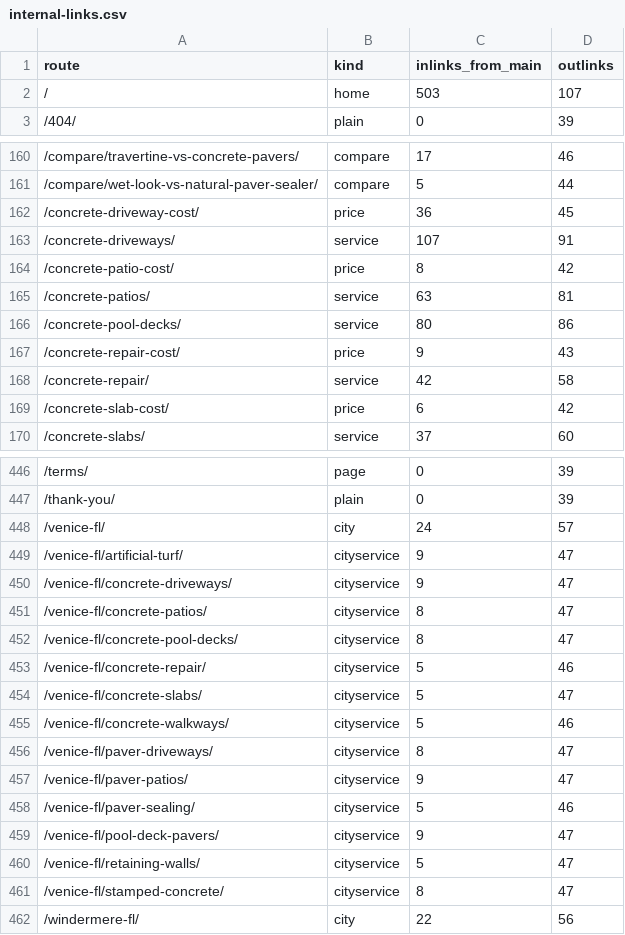
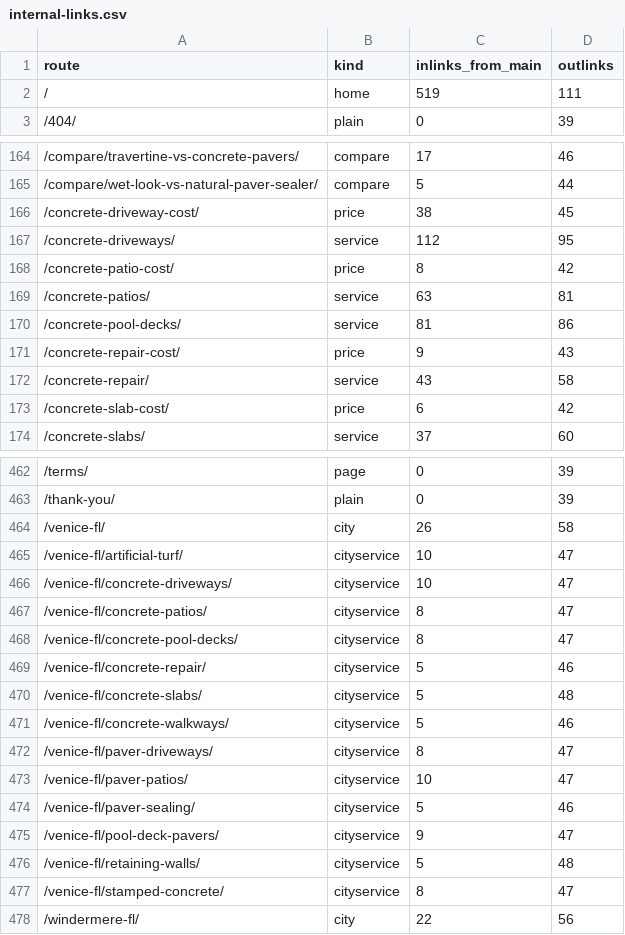
Before and after one commit to lucianodornfeld18-creator/operaconcretepavers, a CSV file: research/internal-links.csv, drawn as a sheet; only a part is shown, gaps mark what is left out; the diff covers the shown part only.

```diff
--- a/research/internal-links.csv
+++ b/research/internal-links.csv
@@ -1,3 +1,3 @@
 route,kind,inlinks_from_main,outlinks
-/,home,503,107
+/,home,519,111
 /404/,plain,0,39
@@ -161,9 +165,9 @@ route,kind,inlinks_from_main,outlinks
 /compare/wet-look-vs-natural-paver-sealer/,compare,5,44
-/concrete-driveway-cost/,price,36,45
-/concrete-driveways/,service,107,91
+/concrete-driveway-cost/,price,38,45
+/concrete-driveways/,service,112,95
 /concrete-patio-cost/,price,8,42
 /concrete-patios/,service,63,81
-/concrete-pool-decks/,service,80,86
+/concrete-pool-decks/,service,81,86
 /concrete-repair-cost/,price,9,43
-/concrete-repair/,service,42,58
+/concrete-repair/,service,43,58
 /concrete-slab-cost/,price,6,42
@@ -447,5 +463,5 @@ route,kind,inlinks_from_main,outlinks
 /thank-you/,plain,0,39
-/venice-fl/,city,24,57
-/venice-fl/artificial-turf/,cityservice,9,47
-/venice-fl/concrete-driveways/,cityservice,9,47
+/venice-fl/,city,26,58
+/venice-fl/artificial-turf/,cityservice,10,47
+/venice-fl/concrete-driveways/,cityservice,10,47
 /venice-fl/concrete-patios/,cityservice,8,47
@@ -453,9 +469,9 @@ route,kind,inlinks_from_main,outlinks
 /venice-fl/concrete-repair/,cityservice,5,46
-/venice-fl/concrete-slabs/,cityservice,5,47
+/venice-fl/concrete-slabs/,cityservice,5,48
 /venice-fl/concrete-walkways/,cityservice,5,46
 /venice-fl/paver-driveways/,cityservice,8,47
-/venice-fl/paver-patios/,cityservice,9,47
+/venice-fl/paver-patios/,cityservice,10,47
 /venice-fl/paver-sealing/,cityservice,5,46
 /venice-fl/pool-deck-pavers/,cityservice,9,47
-/venice-fl/retaining-walls/,cityservice,5,47
+/venice-fl/retaining-walls/,cityservice,5,48
 /venice-fl/stamped-concrete/,cityservice,8,47
```
Also changed, not shown: 16 added rows and 46 edited cells elsewhere in this file, research/titles-metas.csv, 50 other files.
